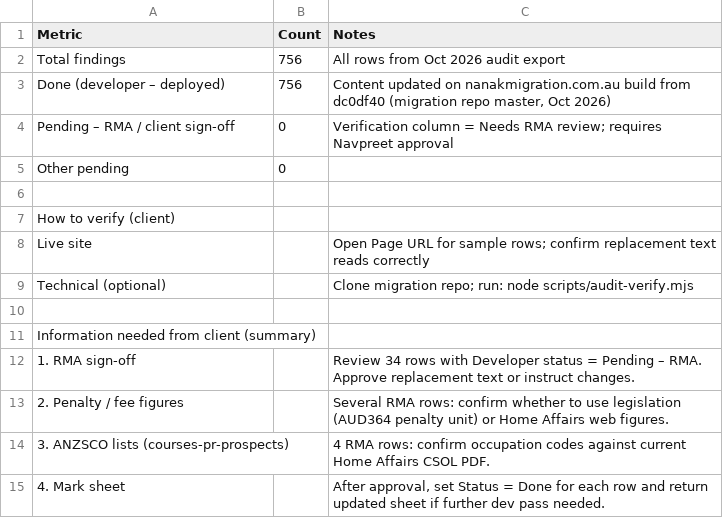
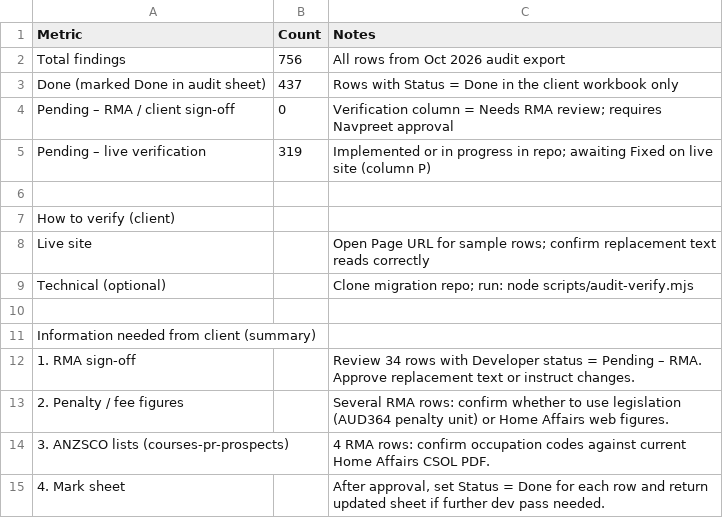
Before and after one commit to shivanshunigam01/migration, a CSV file: Nanak_Migration_Service_Page_Audit_Oct2026_CLIENT_SUMMARY.csv, drawn as a sheet; removed rows and columns are numbered as before the commit, all else as after; the diff names each change by its address in the sheet, - before the commit and + after, or states it on an @@ line.

```diff
--- a/Nanak_Migration_Service_Page_Audit_Oct2026_CLIENT_SUMMARY.csv
+++ b/Nanak_Migration_Service_Page_Audit_Oct2026_CLIENT_SUMMARY.csv
-row 3: Done (developer – deployed) | 756 | Content updated on nanakmigration.com.au build from dc0df40 (migration repo master, Oct 2026)
+row 3: Done (marked Done in audit sheet) | 437 | Rows with Status = Done in the client workbook only
-row 5: Other pending | 0
+row 5: Pending – live verification | 319 | Implemented or in progress in repo; awaiting Fixed on live site (column P)
```
Also changed, not shown: 16 other files.
